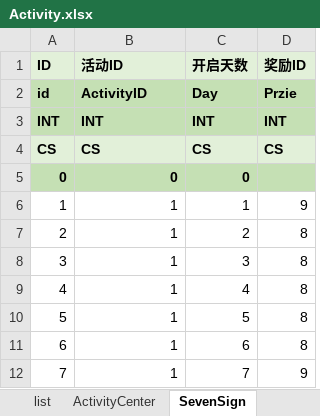
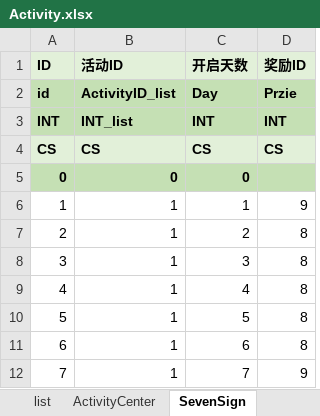
Before and after one commit to LemonAnler/Tool-Library, an Excel workbook: conf/Activity.xlsx, sheet SevenSign, drawn as a sheet; values as stored, in another font and other column widths than the file's, no borders; the diff names each change by its address in the sheet, - before the commit and + after, or states it on an @@ line.

```diff
--- a/conf/Activity.xlsx (sheet SevenSign)
+++ b/conf/Activity.xlsx (sheet SevenSign)
-B2 (活动ID): ActivityID
+B2 (活动ID): ActivityID_list
-B3 (活动ID): INT
+B3 (活动ID): INT_list
```
Also changed, not shown: 4 other files.
